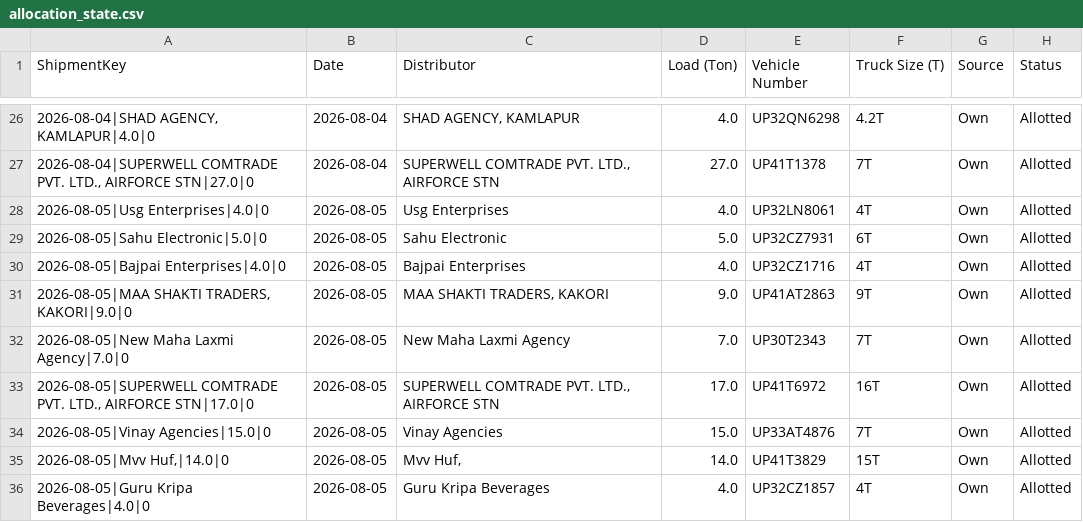
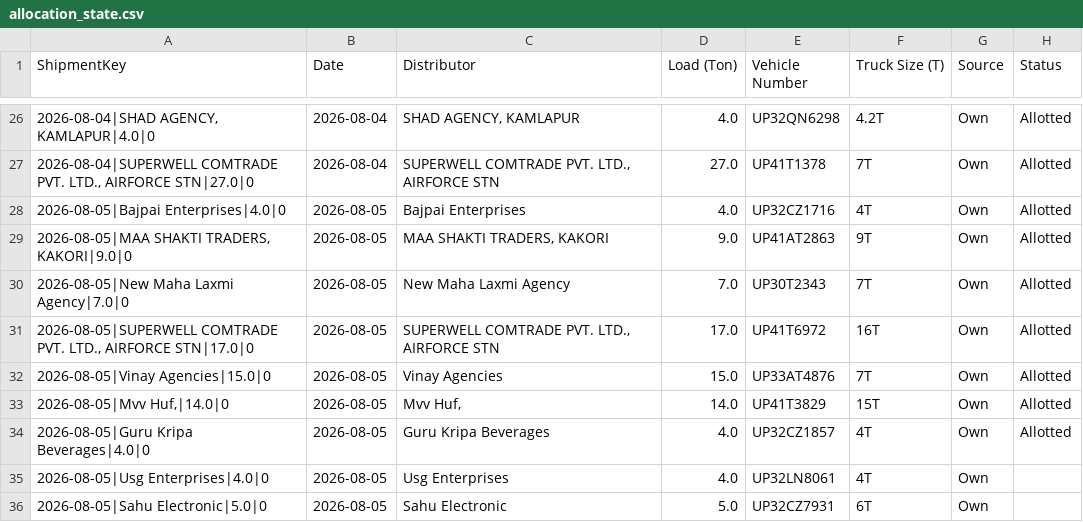
Before and after one commit to DeeAI-byte/TMS, a CSV file: local_data/allocation_state.csv, drawn as a sheet; only a part is shown, gaps mark what is left out; removed rows and columns are numbered as before the commit, all else as after; the diff names each change by its address in the sheet, - before the commit and + after, or states it on an @@ line.

Commit message:
Update dispatch allocation state

```diff
--- a/local_data/allocation_state.csv
+++ b/local_data/allocation_state.csv
-row 28: 2026-08-05|Usg Enterprises|4.0|0 | 2026-08-05 | Usg Enterprises | 4.0 | UP32LN8061 | 4T | Own | Allotted
-row 29: 2026-08-05|Sahu Electronic|5.0|0 | 2026-08-05 | Sahu Electronic | 5.0 | UP32CZ7931 | 6T | Own | Allotted
+row 35: 2026-08-05|Usg Enterprises|4.0|0 | 2026-08-05 | Usg Enterprises | 4.0 | UP32LN8061 | 4T | Own
+row 36: 2026-08-05|Sahu Electronic|5.0|0 | 2026-08-05 | Sahu Electronic | 5.0 | UP32CZ7931 | 6T | Own
```
